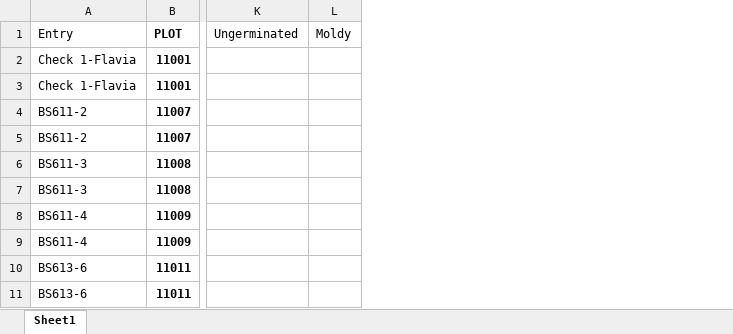
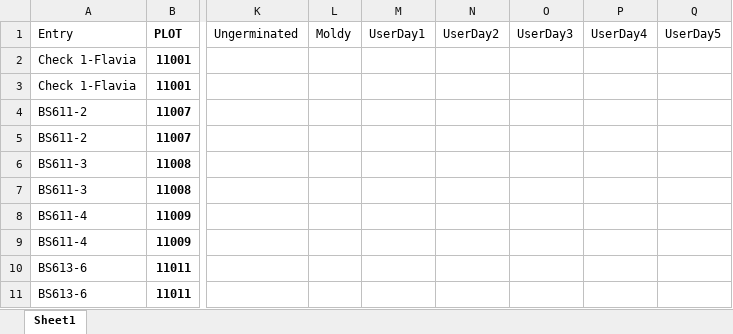
Before and after one commit to karlkunze/BarleyGermination-KK, an Excel workbook: data/Winter_DH/TP2/DHtp2_all_v2_kk.xlsx, sheet Sheet1, drawn as a sheet; only a part is shown, gaps mark what is left out; values as stored, in another font and other column widths than the file's, no borders; the diff names each change by its address in the sheet, - before the commit and + after, or states it on an @@ line.

Commit message:
combined TP data between TR and KK, added columns to indicate who scored what.

```diff
--- a/data/Winter_DH/TP2/DHtp2_all_v2_kk.xlsx (sheet Sheet1)
+++ b/data/Winter_DH/TP2/DHtp2_all_v2_kk.xlsx (sheet Sheet1)
+column M (UserDay1), empty
+column N (UserDay2), empty
+column O (UserDay3), empty
+column P (UserDay4), empty
+column Q (UserDay5), empty
```
Also changed, not shown: 3 other files.
